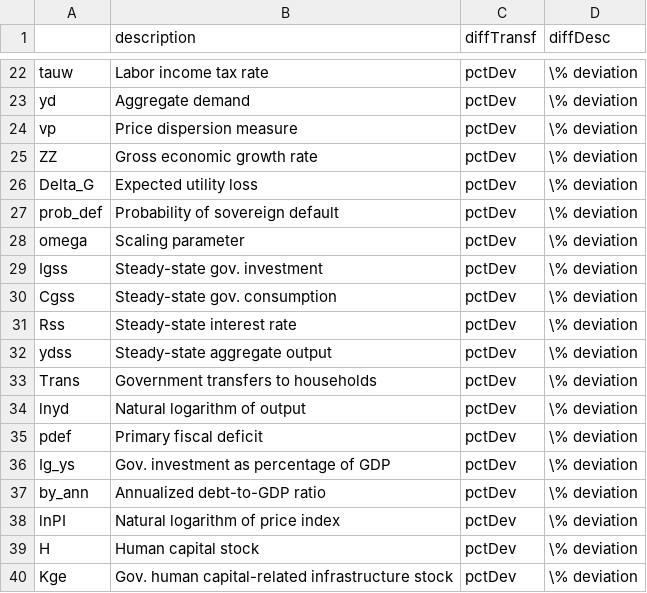
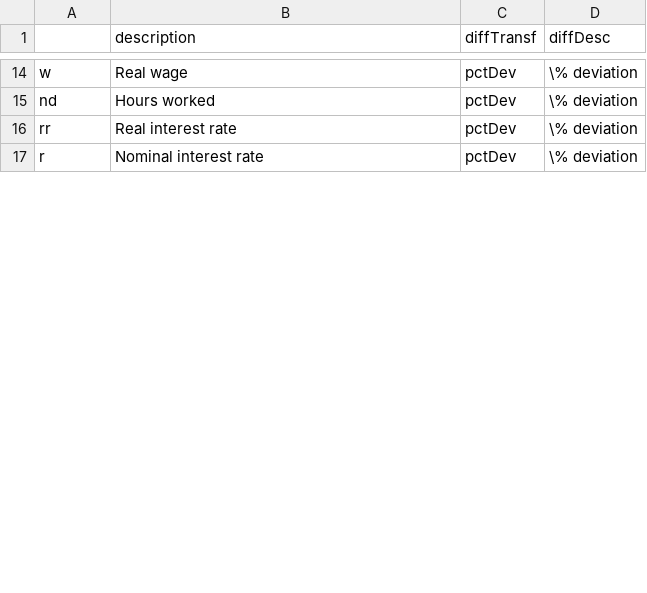
Before and after one commit to kbankowski-econ/2024-01_eagle, a CSV file: +environment/csvFiles/varDict.csv, drawn as a sheet; only a part is shown, gaps mark what is left out; removed rows and columns are numbered as before the commit, all else as after; the diff covers the shown part only; the diff names each change by its address in the sheet, - before the commit and + after, or states it on an @@ line.

```diff
--- a/+environment/csvFiles/varDict.csv
+++ b/+environment/csvFiles/varDict.csv
-A14: tauw
+A14: w
-B14 (description): Labor income tax rate
+B14 (description): Real wage
-A15: yd
+A15: nd
-B15 (description): Aggregate demand
+B15 (description): Hours worked
-row 24: vp | Price dispersion measure | pctDev | \% deviation
-row 25: ZZ | Gross economic growth rate | pctDev | \% deviation
-row 26: Delta_G | Expected utility loss | pctDev | \% deviation
-row 27: prob_def | Probability of sovereign default | pctDev | \% deviation
-row 28: omega | Scaling parameter | pctDev | \% deviation
-row 29: Igss | Steady-state gov. investment | pctDev | \% deviation
-row 30: Cgss | Steady-state gov. consumption | pctDev | \% deviation
-A16: Rss
+A16: rr
-B16 (description): Steady-state interest rate
+B16 (description): Real interest rate
-row 32: ydss | Steady-state aggregate output | pctDev | \% deviation
-A17: Trans
+A17: r
-B17 (description): Government transfers to households
+B17 (description): Nominal interest rate
-row 34: lnyd | Natural logarithm of output | pctDev | \% deviation
-row 35: pdef | Primary fiscal deficit | pctDev | \% deviation
-row 36: Ig_ys | Gov. investment as percentage of GDP | pctDev | \% deviation
-row 37: by_ann | Annualized debt-to-GDP ratio | pctDev | \% deviation
-row 38: lnPI | Natural logarithm of price index | pctDev | \% deviation
-row 39: H | Human capital stock | pctDev | \% deviation
-row 40: Kge | Gov. human capital-related infrastructure stock | pctDev | \% deviation
```
Also changed, not shown: 3 added rows, 22 removed rows and 23 edited cells elsewhere in this file.
